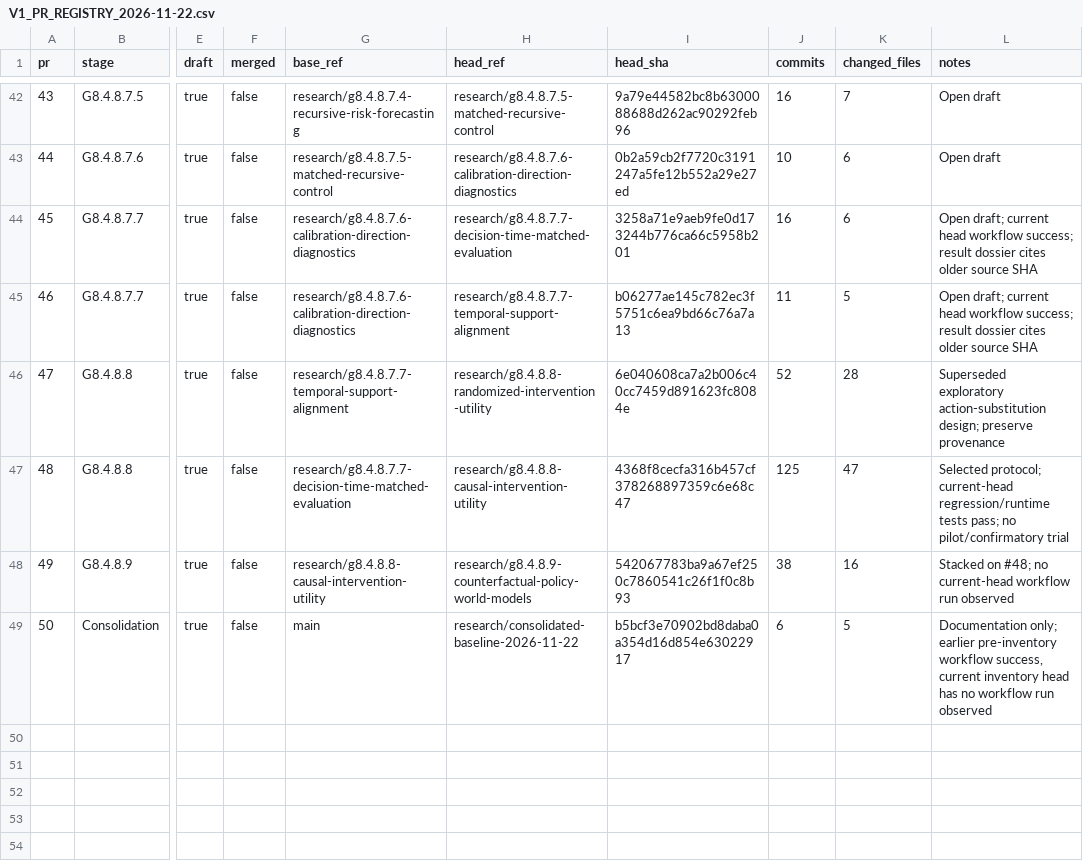
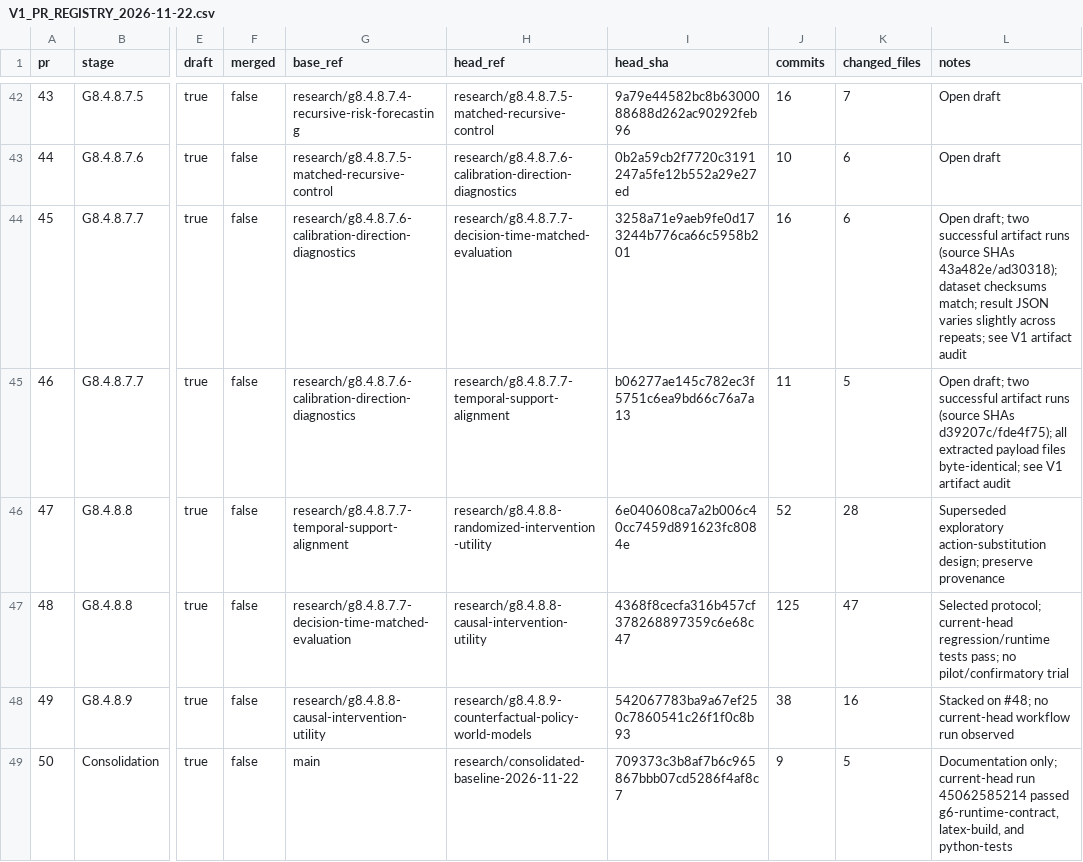
Before and after one commit to msellamiTN/UCON-JEPA, a CSV file: docs/research/V1_PR_REGISTRY_2026-11-22.csv, drawn as a sheet; only a part is shown, gaps mark what is left out; the diff names each change by its address in the sheet, - before the commit and + after, or states it on an @@ line.

Commit message:
Docs: reconcile live PR heads and artifact provenance

```diff
--- a/docs/research/V1_PR_REGISTRY_2026-11-22.csv
+++ b/docs/research/V1_PR_REGISTRY_2026-11-22.csv
-L44 (notes): Open draft; current head workflow success; result dossier cites older source SHA
+L44 (notes): Open draft; two successful artifact runs (source SHAs 43a482e/ad30318); dataset checksums match; result JSON varies slightly across repeats; see V1 artifact audit
-L45 (notes): Open draft; current head workflow success; result dossier cites older source SHA
+L45 (notes): Open draft; two successful artifact runs (source SHAs d39207c/fde4f75); all extracted payload files byte-identical; see V1 artifact audit
-I49 (head_sha): b5bcf3e70902bd8daba0a354d16d854e63022917
+I49 (head_sha): 709373c3b8af7b6c965867bbb07cd5286f4af8c7
-J49 (commits): 6
+J49 (commits): 9
-L49 (notes): Documentation only; earlier pre-inventory workflow success, current inventory head has no workflow run observed
+L49 (notes): Documentation only; current-head run 45062585214 passed g6-runtime-contract, latex-build, and python-tests
```
